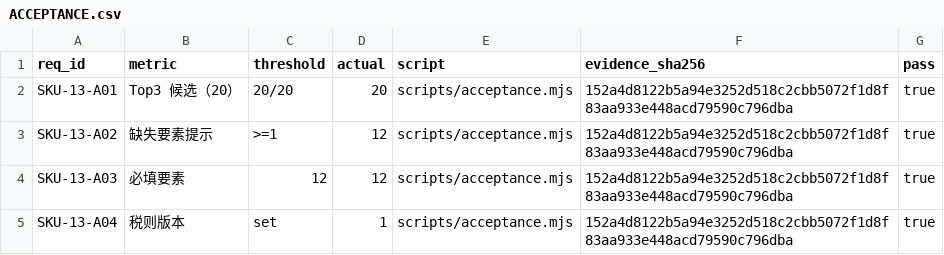
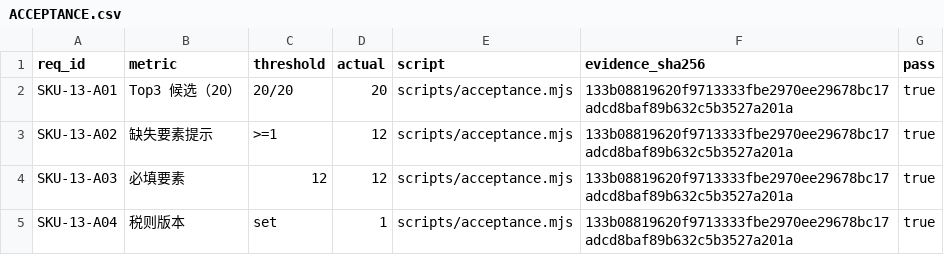
Before and after one commit to PerryLink/dsh-hs-candidate, a CSV file: ACCEPTANCE.csv, drawn as a sheet.

Commit message:
chore: upgrade TypeScript to 7.0.2
Signed-off-by: PerryLink <novelnexusai@outlook.com>

```diff
--- a/ACCEPTANCE.csv
+++ b/ACCEPTANCE.csv
@@ -1,5 +1,5 @@
 req_id,metric,threshold,actual,script,evidence_sha256,pass
-SKU-13-A01,Top3 候选（20）,20/20,20,scripts/acceptance.mjs,152a4d8122b5a94e3252d518c2cbb5072f1d8f83aa933e448acd79590c796dba,true
-SKU-13-A02,缺失要素提示,>=1,12,scripts/acceptance.mjs,152a4d8122b5a94e3252d518c2cbb5072f1d8f83aa933e448acd79590c796dba,true
-SKU-13-A03,必填要素,12,12,scripts/acceptance.mjs,152a4d8122b5a94e3252d518c2cbb5072f1d8f83aa933e448acd79590c796dba,true
-SKU-13-A04,税则版本,set,1,scripts/acceptance.mjs,152a4d8122b5a94e3252d518c2cbb5072f1d8f83aa933e448acd79590c796dba,true
+SKU-13-A01,Top3 候选（20）,20/20,20,scripts/acceptance.mjs,133b08819620f9713333fbe2970ee29678bc17adcd8baf89b632c5b3527a201a,true
+SKU-13-A02,缺失要素提示,>=1,12,scripts/acceptance.mjs,133b08819620f9713333fbe2970ee29678bc17adcd8baf89b632c5b3527a201a,true
+SKU-13-A03,必填要素,12,12,scripts/acceptance.mjs,133b08819620f9713333fbe2970ee29678bc17adcd8baf89b632c5b3527a201a,true
+SKU-13-A04,税则版本,set,1,scripts/acceptance.mjs,133b08819620f9713333fbe2970ee29678bc17adcd8baf89b632c5b3527a201a,true
```
Also changed, not shown: 3 other files.
